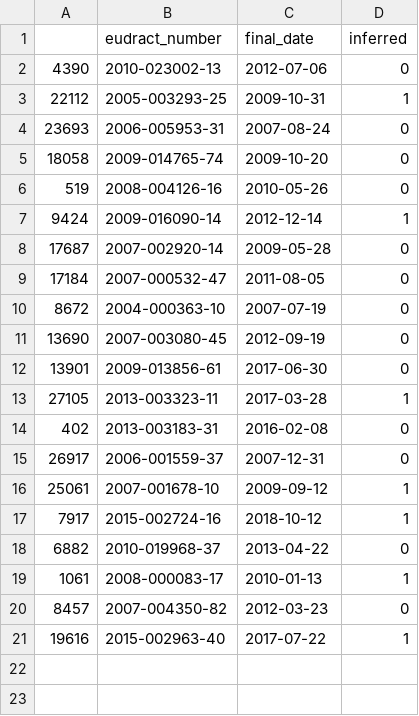
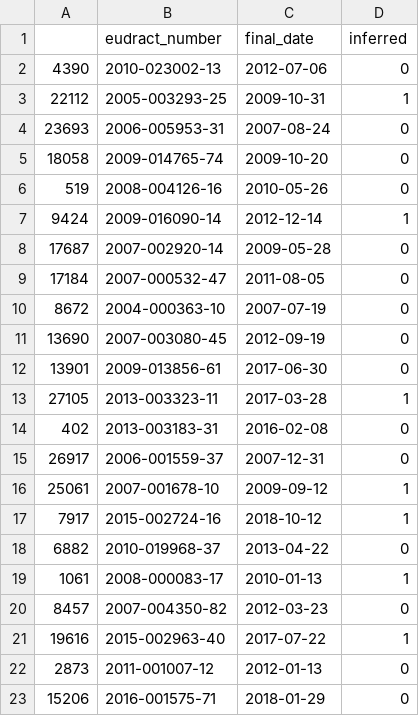
Before and after one commit to ebmdatalab/euctr_pub_search, a CSV file: data/samples/replacement_sample.csv, drawn as a sheet.

```diff
--- a/data/samples/replacement_sample.csv
+++ b/data/samples/replacement_sample.csv
@@ -21 +21,3 @@
 19616,2015-002963-40,2017-07-22,1
+2873,2011-001007-12,2012-01-13,0
+15206,2016-001575-71,2018-01-29,0
```
Also changed, not shown: data/additional_data/manual_reg_data.csv, data/additional_data/reg_spon_info.csv, 10 other files.
